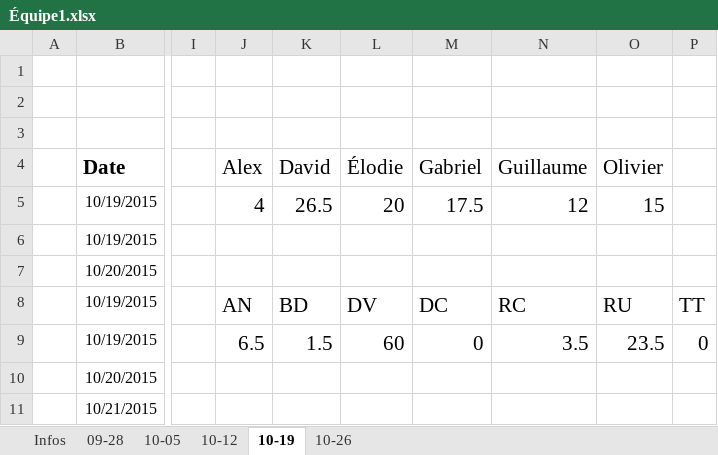
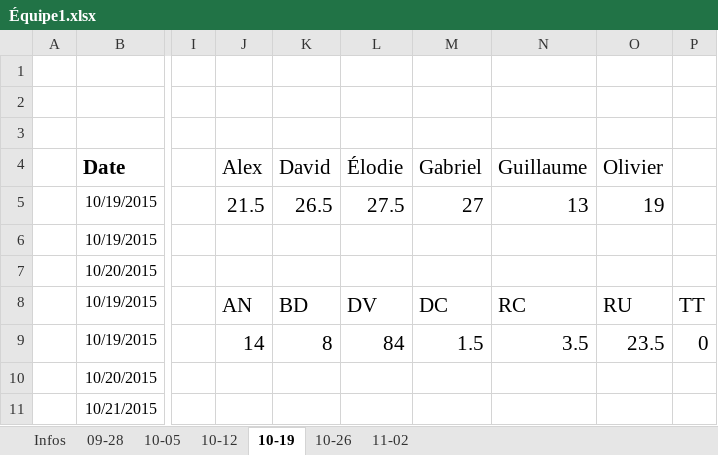
Before and after one commit to kelodiek/Projet_v2, an Excel workbook: Équipe1.xlsx, sheet 10-19, drawn as a sheet; only a part is shown, gaps mark what is left out; values as stored, in another font and other column widths than the file's, no borders; the diff covers the shown part only; the diff names each change by its address in the sheet, - before the commit and + after, or states it on an @@ line.

```diff
--- a/Équipe1.xlsx (sheet 10-19)
+++ b/Équipe1.xlsx (sheet 10-19)
+sheet tab: 11-02
-J5 (Alex): 4
+J5 (Alex): 21.5
-L5 (Élodie): 20
+L5 (Élodie): 27.5
-M5 (Gabriel): 17.5
+M5 (Gabriel): 27
-N5 (Guillaume): 12
+N5 (Guillaume): 13
-O5 (Olivier): 15
+O5 (Olivier): 19
-J9 (Alex): 6.5
+J9 (Alex): 14
-K9 (David): 1.5
+K9 (David): 8
-L9 (Élodie): 60
+L9 (Élodie): 84
-M9 (Gabriel): 0
+M9 (Gabriel): 1.5
```
Also changed, not shown: 17 added rows elsewhere in this sheet, sheet 10-26, formulas that keep their value.
